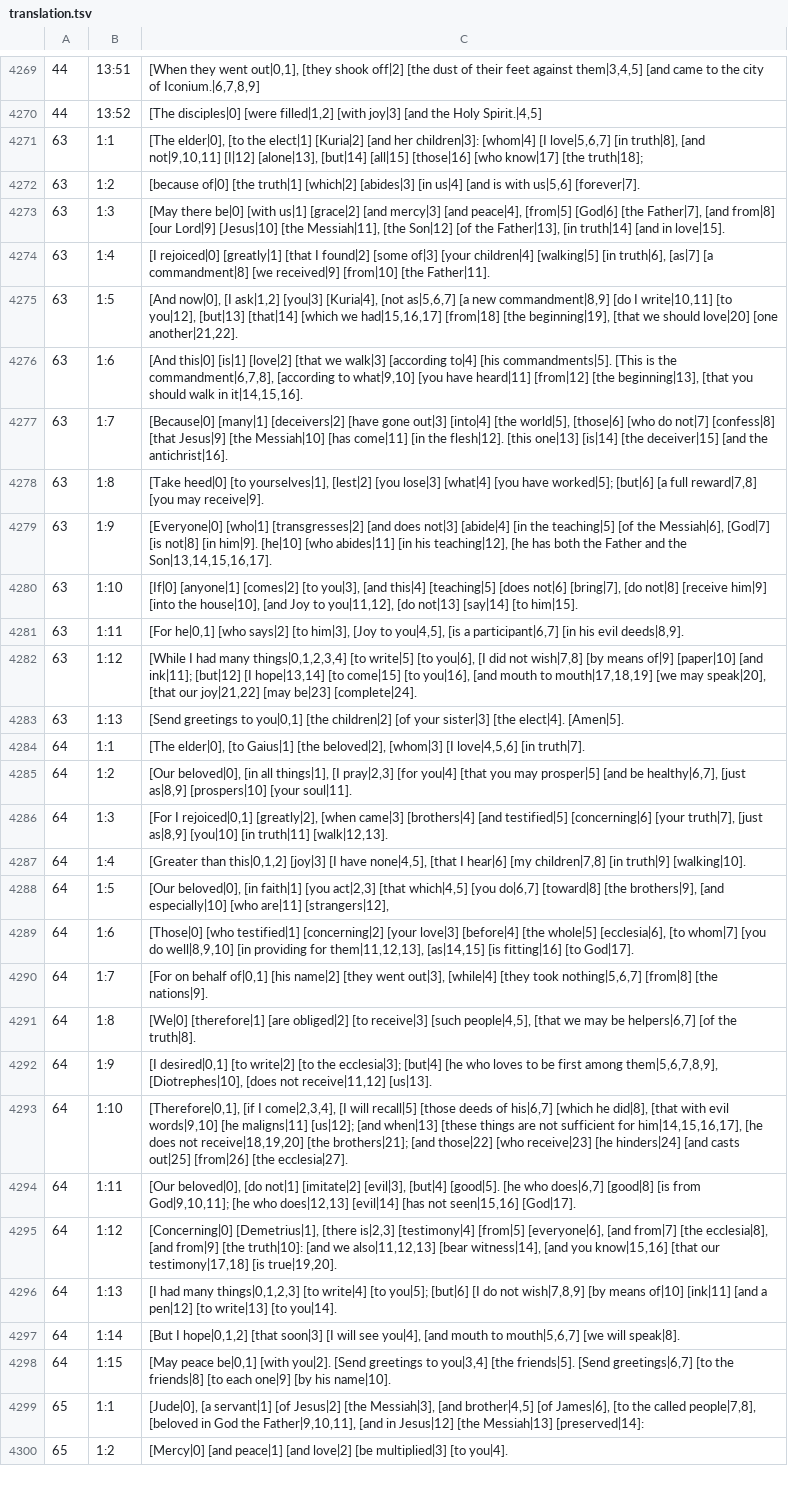
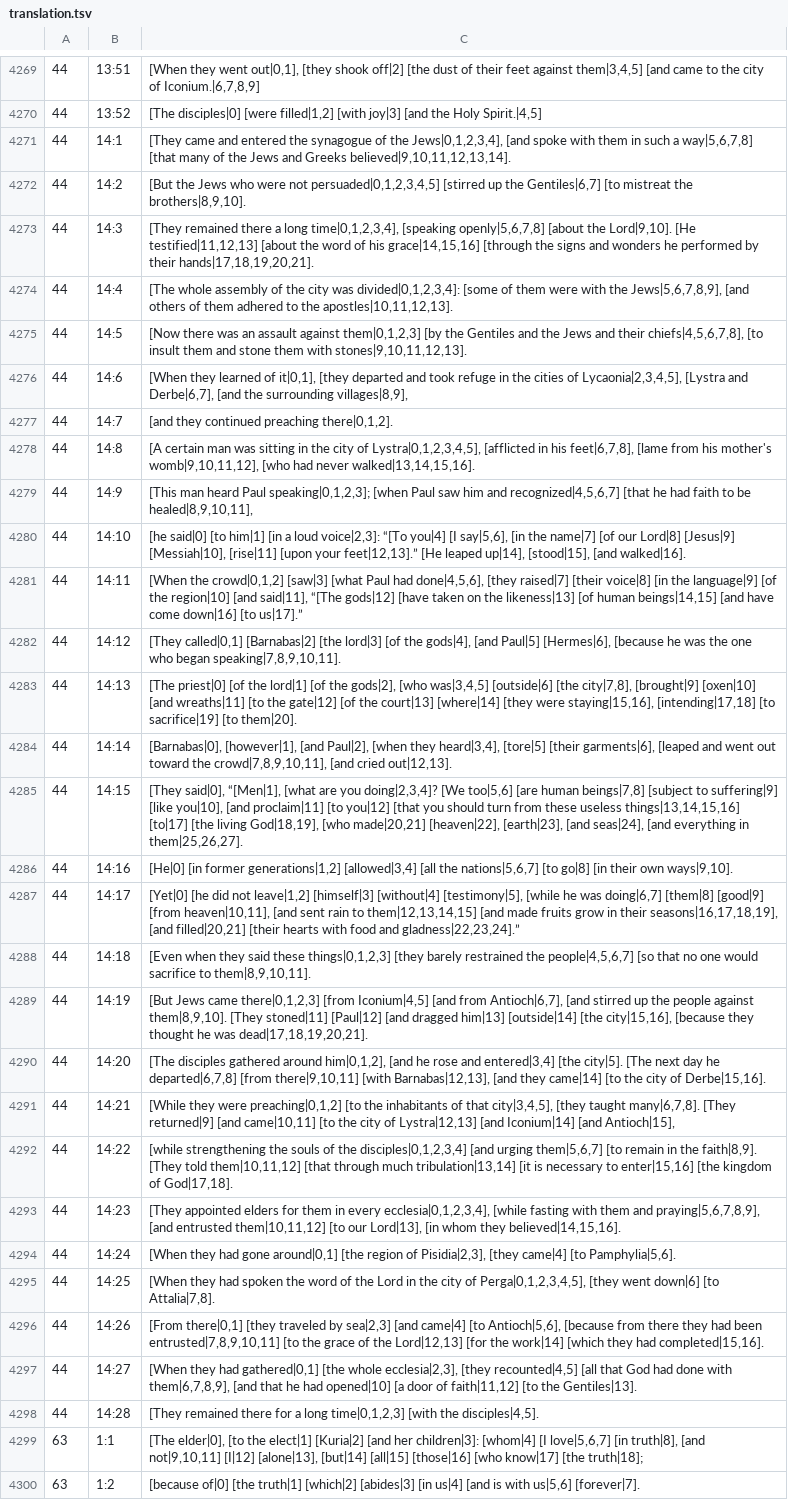
Before and after one commit to machshev/haqor-core, a TSV file: src_texts/Haqor-Peshitta/translation.tsv, drawn as a sheet; only a part is shown, gaps mark what is left out; the shorter side is filled out with more unchanged rows; the diff names each change by its address in the sheet, - before the commit and + after, or states it on an @@ line.

Commit message:
Add source-linked Peshitta English for Acts 14

```diff
--- a/src_texts/Haqor-Peshitta/translation.tsv
+++ b/src_texts/Haqor-Peshitta/translation.tsv
+row 4271: 44 | 14:1 | [They came and entered the synagogue of the Jews|0,1,2,3,4], [and spoke with them in such a way|5,6,7,8] [that many of the Jews and Greeks believed|9,10,11,12,13,14].
+row 4272: 44 | 14:2 | [But the Jews who were not persuaded|0,1,2,3,4,5] [stirred up the Gentiles|6,7] [to mistreat the brothers|8,9,10].
+row 4273: 44 | 14:3 | [They remained there a long time|0,1,2,3,4], [speaking openly|5,6,7,8] [about the Lord|9,10]. [He testified|11,12,13] [about the word of his grace|14,15,16] [through the signs and wonders he performed by their hands|17,18,19,20,21].
+row 4274: 44 | 14:4 | [The whole assembly of the city was divided|0,1,2,3,4]: [some of them were with the Jews|5,6,7,8,9], [and others of them adhered to the apostles|10,11,12,13].
+row 4275: 44 | 14:5 | [Now there was an assault against them|0,1,2,3] [by the Gentiles and the Jews and their chiefs|4,5,6,7,8], [to insult them and stone them with stones|9,10,11,12,13].
+row 4276: 44 | 14:6 | [When they learned of it|0,1], [they departed and took refuge in the cities of Lycaonia|2,3,4,5], [Lystra and Derbe|6,7], [and the surrounding villages|8,9],
+row 4277: 44 | 14:7 | [and they continued preaching there|0,1,2].
+row 4278: 44 | 14:8 | [A certain man was sitting in the city of Lystra|0,1,2,3,4,5], [afflicted in his feet|6,7,8], [lame from his mother's womb|9,10,11,12], [who had never walked|13,14,15,16].
+row 4279: 44 | 14:9 | [This man heard Paul speaking|0,1,2,3]; [when Paul saw him and recognized|4,5,6,7] [that he had faith to be healed|8,9,10,11],
+row 4280: 44 | 14:10 | [he said|0] [to him|1] [in a loud voice|2,3]: “[To you|4] [I say|5,6], [in the name|7] [of our Lord|8] [Jesus|9] [Messiah|10], [rise|11] [upon your feet|12,13].” [He leaped up|14], [stood|15], [and walked|16].
+row 4281: 44 | 14:11 | [When the crowd|0,1,2] [saw|3] [what Paul had done|4,5,6], [they raised|7] [their voice|8] [in the language|9] [of the region|10] [and said|11], “[The gods|12] [have taken on the likeness|13] [of human beings|14,15] [and have come down|16] [to us|17].”
+row 4282: 44 | 14:12 | [They called|0,1] [Barnabas|2] [the lord|3] [of the gods|4], [and Paul|5] [Hermes|6], [because he was the one who began speaking|7,8,9,10,11].
+row 4283: 44 | 14:13 | [The priest|0] [of the lord|1] [of the gods|2], [who was|3,4,5] [outside|6] [the city|7,8], [brought|9] [oxen|10] [and wreaths|11] [to the gate|12] [of the court|13] [where|14] [they were staying|15,16], [intending|17,18] [to sacrifice|19] [to them|20].
+row 4284: 44 | 14:14 | [Barnabas|0], [however|1], [and Paul|2], [when they heard|3,4], [tore|5] [their garments|6], [leaped and went out toward the crowd|7,8,9,10,11], [and cried out|12,13].
+row 4285: 44 | 14:15 | [They said|0], “[Men|1], [what are you doing|2,3,4]? [We too|5,6] [are human beings|7,8] [subject to suffering|9] [like you|10], [and proclaim|11] [to you|12] [that you should turn from these useless things|13,14,15,16] [to|17] [the living God|18,19], [who made|20,21] [heaven|22], [earth|23], [and seas|24], [and everything in them|25,26,27].
+row 4286: 44 | 14:16 | [He|0] [in former generations|1,2] [allowed|3,4] [all the nations|5,6,7] [to go|8] [in their own ways|9,10].
+row 4287: 44 | 14:17 | [Yet|0] [he did not leave|1,2] [himself|3] [without|4] [testimony|5], [while he was doing|6,7] [them|8] [good|9] [from heaven|10,11], [and sent rain to them|12,13,14,15] [and made fruits grow in their seasons|16,17,18,19], [and filled|20,21] [their hearts with food and gladness|22,23,24].”
+row 4288: 44 | 14:18 | [Even when they said these things|0,1,2,3] [they barely restrained the people|4,5,6,7] [so that no one would sacrifice to them|8,9,10,11].
+row 4289: 44 | 14:19 | [But Jews came there|0,1,2,3] [from Iconium|4,5] [and from Antioch|6,7], [and stirred up the people against them|8,9,10]. [They stoned|11] [Paul|12] [and dragged him|13] [outside|14] [the city|15,16], [because they thought he was dead|17,18,19,20,21].
+row 4290: 44 | 14:20 | [The disciples gathered around him|0,1,2], [and he rose and entered|3,4] [the city|5]. [The next day he departed|6,7,8] [from there|9,10,11] [with Barnabas|12,13], [and they came|14] [to the city of Derbe|15,16].
+row 4291: 44 | 14:21 | [While they were preaching|0,1,2] [to the inhabitants of that city|3,4,5], [they taught many|6,7,8]. [They returned|9] [and came|10,11] [to the city of Lystra|12,13] [and Iconium|14] [and Antioch|15],
+row 4292: 44 | 14:22 | [while strengthening the souls of the disciples|0,1,2,3,4] [and urging them|5,6,7] [to remain in the faith|8,9]. [They told them|10,11,12] [that through much tribulation|13,14] [it is necessary to enter|15,16] [the kingdom of God|17,18].
+row 4293: 44 | 14:23 | [They appointed elders for them in every ecclesia|0,1,2,3,4], [while fasting with them and praying|5,6,7,8,9], [and entrusted them|10,11,12] [to our Lord|13], [in whom they believed|14,15,16].
+row 4294: 44 | 14:24 | [When they had gone around|0,1] [the region of Pisidia|2,3], [they came|4] [to Pamphylia|5,6].
+row 4295: 44 | 14:25 | [When they had spoken the word of the Lord in the city of Perga|0,1,2,3,4,5], [they went down|6] [to Attalia|7,8].
+row 4296: 44 | 14:26 | [From there|0,1] [they traveled by sea|2,3] [and came|4] [to Antioch|5,6], [because from there they had been entrusted|7,8,9,10,11] [to the grace of the Lord|12,13] [for the work|14] [which they had completed|15,16].
+row 4297: 44 | 14:27 | [When they had gathered|0,1] [the whole ecclesia|2,3], [they recounted|4,5] [all that God had done with them|6,7,8,9], [and that he had opened|10] [a door of faith|11,12] [to the Gentiles|13].
+row 4298: 44 | 14:28 | [They remained there for a long time|0,1,2,3] [with the disciples|4,5].
```
Also changed, not shown: 1 other file.
